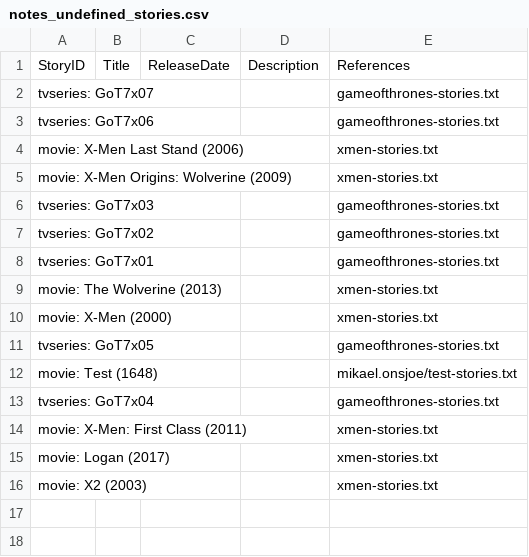
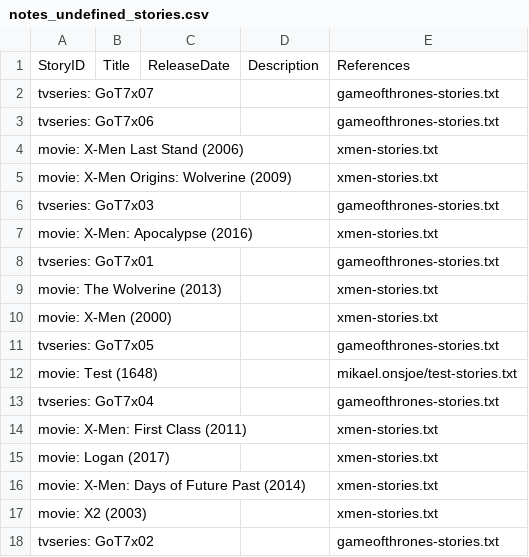
Before and after one commit to theme-ontology/theming, a CSV file: auto/notes_undefined_stories.csv, drawn as a sheet.

```diff
--- a/auto/notes_undefined_stories.csv
+++ b/auto/notes_undefined_stories.csv
@@ -6,3 +6,3 @@ movie: X-Men Origins: Wolverine (2009),,,,xmen-stories.txt
 tvseries: GoT7x03,,,,gameofthrones-stories.txt
-tvseries: GoT7x02,,,,gameofthrones-stories.txt
+movie: X-Men: Apocalypse (2016),,,,xmen-stories.txt
 tvseries: GoT7x01,,,,gameofthrones-stories.txt
@@ -15,2 +15,4 @@ movie: X-Men: First Class (2011),,,,xmen-stories.txt
 movie: Logan (2017),,,,xmen-stories.txt
+movie: X-Men: Days of Future Past (2014),,,,xmen-stories.txt
 movie: X2 (2003),,,,xmen-stories.txt
+tvseries: GoT7x02,,,,gameofthrones-stories.txt
```
Also changed, not shown: auto/notes_themes.csv, auto/notes_undefined_themes.csv.
